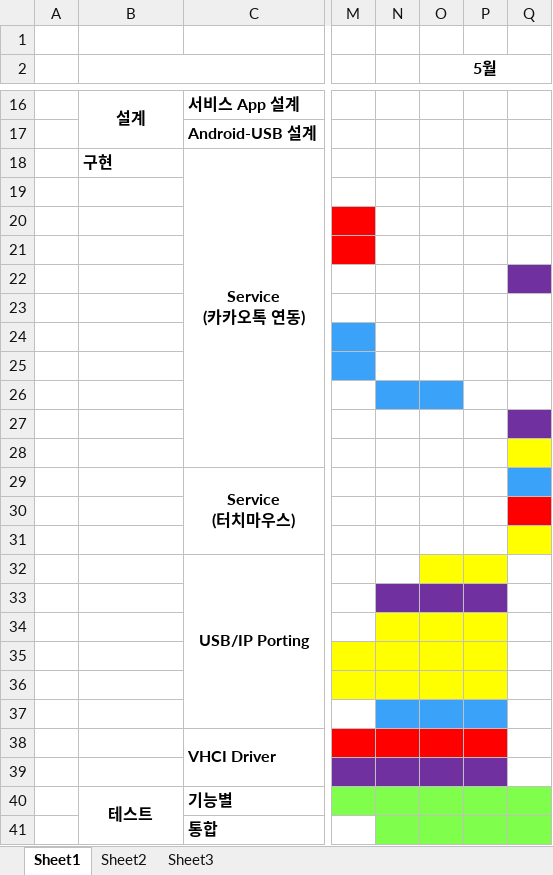
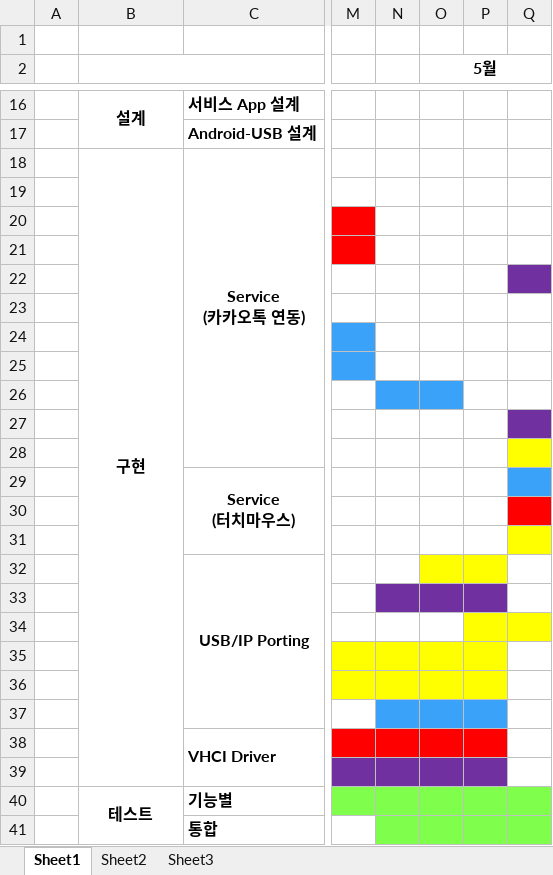
Before and after one commit to Sanghyun-Lee/Android-USB, an Excel workbook: Documents/proposal/Project plan.xlsx, sheet Sheet1, drawn as a sheet; only a part is shown, gaps mark what is left out; values as stored, in another font and other column widths than the file's, no borders; the diff names each change by its address in the sheet, - before the commit and + after, or states it on an @@ line.

Commit message:
modified:   Documents/proposal/Project plan.xlsx

```diff
--- a/Documents/proposal/Project plan.xlsx (sheet Sheet1)
+++ b/Documents/proposal/Project plan.xlsx (sheet Sheet1)
-B18 alignment: left
+B18 alignment: center
+B18:B39 merged
-N34:O34 fill: #FFFF00
+N34:O34 fill: none
-Q34 fill: none
+Q34 fill: #FFFF00
```
Also changed, not shown: Documents/weekly report/project plan.xlsx, 2 other files.
